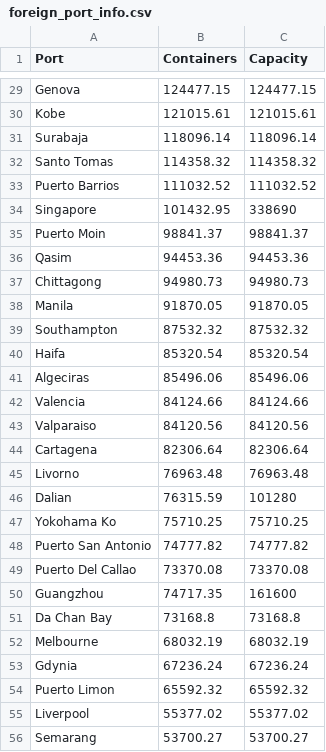
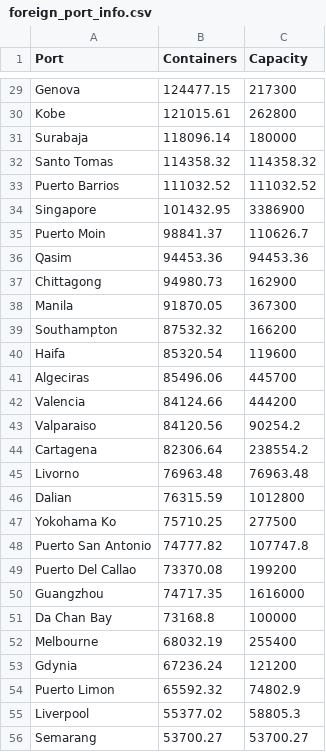
Before and after one commit to WBradbeer/port-routing, a CSV file: data/real_world/top200_water/foreign_port_info.csv, drawn as a sheet; only a part is shown, gaps mark what is left out; the diff covers the shown part only; the diff names each change by its address in the sheet, - before the commit and + after, or states it on an @@ line.

```diff
--- a/data/real_world/top200_water/foreign_port_info.csv
+++ b/data/real_world/top200_water/foreign_port_info.csv
-C29 (Capacity): 124477.15
+C29 (Capacity): 217300
-C30 (Capacity): 121015.61
+C30 (Capacity): 262800
-C31 (Capacity): 118096.14
+C31 (Capacity): 180000
-C34 (Capacity): 338690
+C34 (Capacity): 3386900
-C35 (Capacity): 98841.37
+C35 (Capacity): 110626.7
-C37 (Capacity): 94980.73
+C37 (Capacity): 162900
-C38 (Capacity): 91870.05
+C38 (Capacity): 367300
-C39 (Capacity): 87532.32
+C39 (Capacity): 166200
-C40 (Capacity): 85320.54
+C40 (Capacity): 119600
-C41 (Capacity): 85496.06
+C41 (Capacity): 445700
-C42 (Capacity): 84124.66
+C42 (Capacity): 444200
-C43 (Capacity): 84120.56
+C43 (Capacity): 90254.2
-C44 (Capacity): 82306.64
+C44 (Capacity): 238554.2
-C46 (Capacity): 101280
+C46 (Capacity): 1012800
-C47 (Capacity): 75710.25
+C47 (Capacity): 277500
-C48 (Capacity): 74777.82
+C48 (Capacity): 107747.8
-C49 (Capacity): 73370.08
+C49 (Capacity): 199200
-C50 (Capacity): 161600
+C50 (Capacity): 1616000
-C51 (Capacity): 73168.8
+C51 (Capacity): 100000
-C52 (Capacity): 68032.19
+C52 (Capacity): 255400
-C53 (Capacity): 67236.24
+C53 (Capacity): 121200
-C54 (Capacity): 65592.32
+C54 (Capacity): 74802.9
-C55 (Capacity): 55377.02
+C55 (Capacity): 58805.3
```
Also changed, not shown: 128 edited cells elsewhere in this file.
